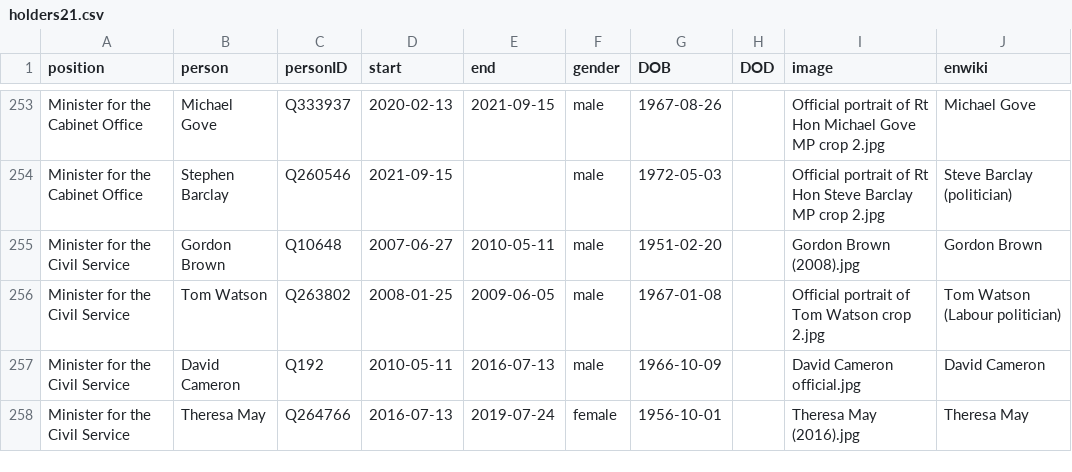
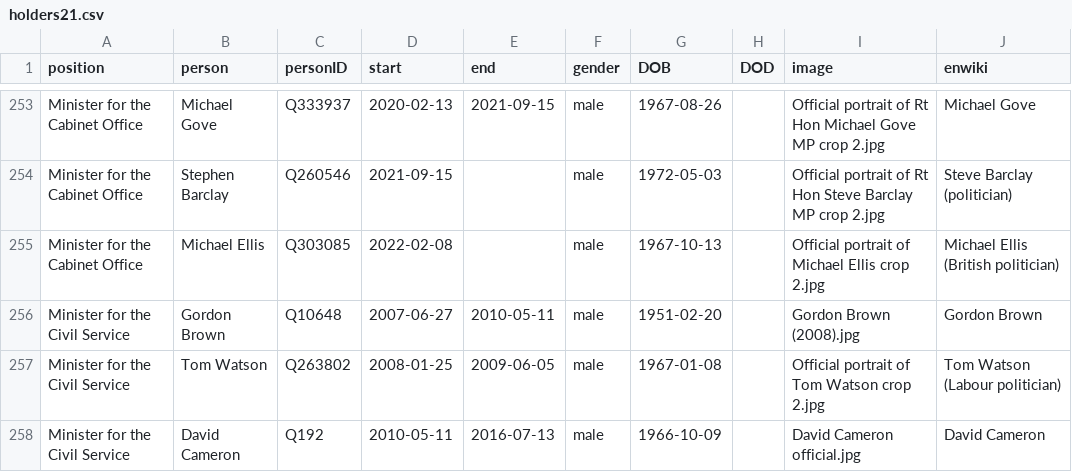
Before and after one commit to every-politician-scrapers/united-kingdom-cabinet, a CSV file: html/holders21.csv, drawn as a sheet; only a part is shown, gaps mark what is left out; the shorter side is filled out with more unchanged rows; the diff names each change by its address in the sheet, - before the commit and + after, or states it on an @@ line.

```diff
--- a/html/holders21.csv
+++ b/html/holders21.csv
+row 255: Minister for the Cabinet Office | Michael Ellis | Q303085 | 2022-02-08 |  | male | 1967-10-13 |  | Official portrait of Michael Ellis crop 2.jpg | Michael Ellis (British politician)
```
Also changed, not shown: html/current.csv, 1 other file.
